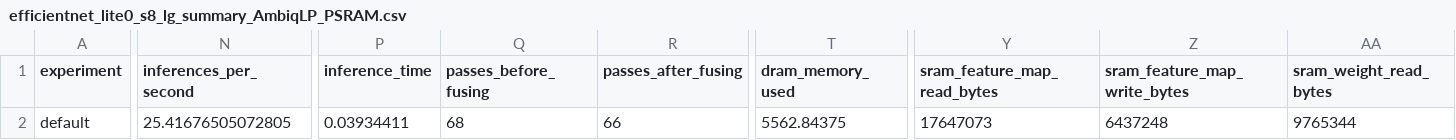
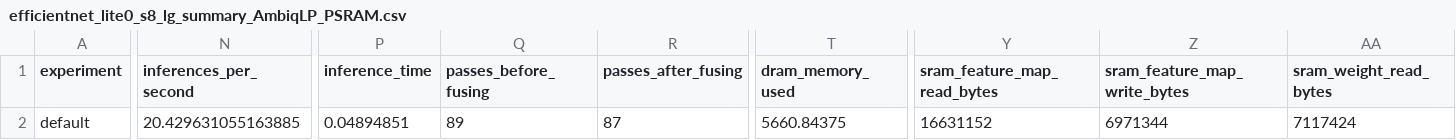
Before and after one commit to AmbiqAI/vela_example_generator, a CSV file: example_models/efficientnet_lite0_s8_lg/efficientnet_lite0_s8_lg_summary_AmbiqLP_PSRAM.csv, drawn as a sheet; only a part is shown, gaps mark what is left out; the diff covers the shown part only; the diff names each change by its address in the sheet, - before the commit and + after, or states it on an @@ line.

```diff
--- a/example_models/efficientnet_lite0_s8_lg/efficientnet_lite0_s8_lg_summary_AmbiqLP_PSRAM.csv
+++ b/example_models/efficientnet_lite0_s8_lg/efficientnet_lite0_s8_lg_summary_AmbiqLP_PSRAM.csv
-N2 (inferences_per_second): 25.41676505072805
+N2 (inferences_per_second): 20.429631055163885
-P2 (inference_time): 0.03934411
+P2 (inference_time): 0.04894851
-Q2 (passes_before_fusing): 68
+Q2 (passes_before_fusing): 89
-R2 (passes_after_fusing): 66
+R2 (passes_after_fusing): 87
-T2 (dram_memory_used): 5562.84375
+T2 (dram_memory_used): 5660.84375
-Y2 (sram_feature_map_read_bytes): 17647073
+Y2 (sram_feature_map_read_bytes): 16631152
-Z2 (sram_feature_map_write_bytes): 6437248
+Z2 (sram_feature_map_write_bytes): 6971344
-AA2 (sram_weight_read_bytes): 9765344
+AA2 (sram_weight_read_bytes): 7117424
```
Also changed, not shown: 11 edited cells elsewhere in this file, 6 other files.
